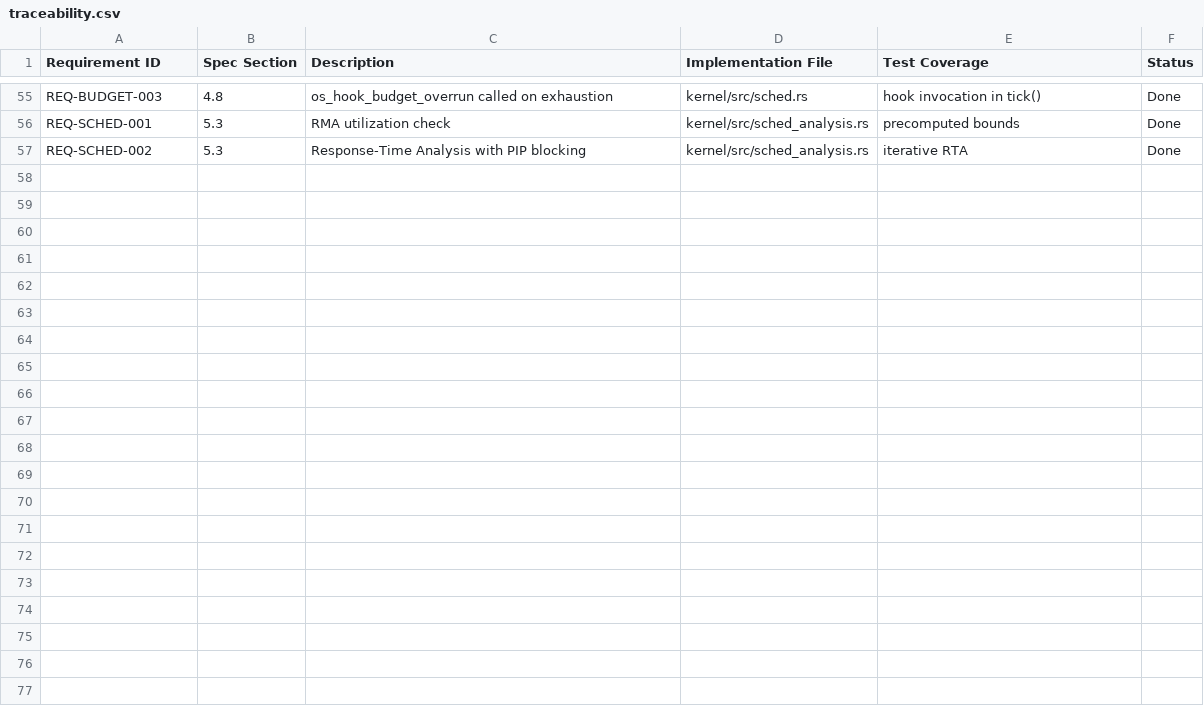
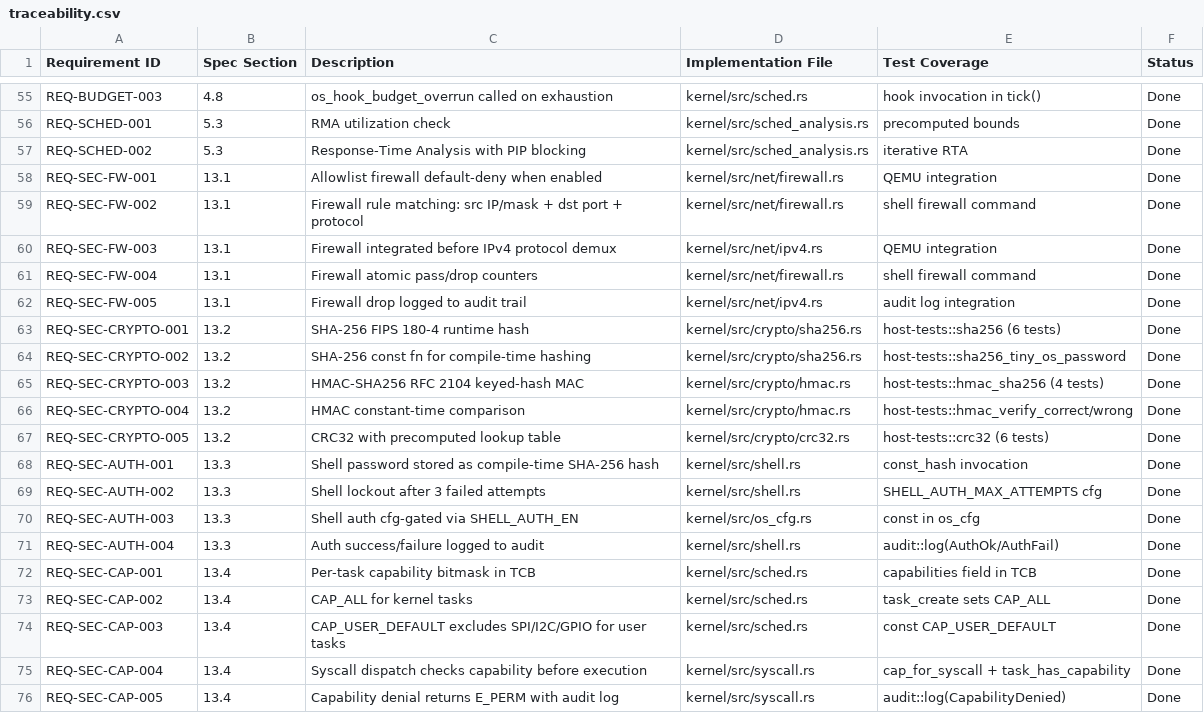
Before and after one commit to ScottsSecondAct/tiny-os, a CSV file: docs/traceability.csv, drawn as a sheet; only a part is shown, gaps mark what is left out; the diff covers the shown part only; the diff names each change by its address in the sheet, - before the commit and + after, or states it on an @@ line.

```diff
--- a/docs/traceability.csv
+++ b/docs/traceability.csv
+row 58: REQ-SEC-FW-001 | 13.1 | Allowlist firewall default-deny when enabled | kernel/src/net/firewall.rs | QEMU integration | Done
+row 59: REQ-SEC-FW-002 | 13.1 | Firewall rule matching: src IP/mask + dst port + protocol | kernel/src/net/firewall.rs | shell firewall command | Done
+row 60: REQ-SEC-FW-003 | 13.1 | Firewall integrated before IPv4 protocol demux | kernel/src/net/ipv4.rs | QEMU integration | Done
+row 61: REQ-SEC-FW-004 | 13.1 | Firewall atomic pass/drop counters | kernel/src/net/firewall.rs | shell firewall command | Done
+row 62: REQ-SEC-FW-005 | 13.1 | Firewall drop logged to audit trail | kernel/src/net/ipv4.rs | audit log integration | Done
+row 63: REQ-SEC-CRYPTO-001 | 13.2 | SHA-256 FIPS 180-4 runtime hash | kernel/src/crypto/sha256.rs | host-tests::sha256 (6 tests) | Done
+row 64: REQ-SEC-CRYPTO-002 | 13.2 | SHA-256 const fn for compile-time hashing | kernel/src/crypto/sha256.rs | host-tests::sha256_tiny_os_password | Done
+row 65: REQ-SEC-CRYPTO-003 | 13.2 | HMAC-SHA256 RFC 2104 keyed-hash MAC | kernel/src/crypto/hmac.rs | host-tests::hmac_sha256 (4 tests) | Done
+row 66: REQ-SEC-CRYPTO-004 | 13.2 | HMAC constant-time comparison | kernel/src/crypto/hmac.rs | host-tests::hmac_verify_correct/wrong | Done
+row 67: REQ-SEC-CRYPTO-005 | 13.2 | CRC32 with precomputed lookup table | kernel/src/crypto/crc32.rs | host-tests::crc32 (6 tests) | Done
+row 68: REQ-SEC-AUTH-001 | 13.3 | Shell password stored as compile-time SHA-256 hash | kernel/src/shell.rs | const_hash invocation | Done
+row 69: REQ-SEC-AUTH-002 | 13.3 | Shell lockout after 3 failed attempts | kernel/src/shell.rs | SHELL_AUTH_MAX_ATTEMPTS cfg | Done
+row 70: REQ-SEC-AUTH-003 | 13.3 | Shell auth cfg-gated via SHELL_AUTH_EN | kernel/src/os_cfg.rs | const in os_cfg | Done
+row 71: REQ-SEC-AUTH-004 | 13.3 | Auth success/failure logged to audit | kernel/src/shell.rs | audit::log(AuthOk/AuthFail) | Done
+row 72: REQ-SEC-CAP-001 | 13.4 | Per-task capability bitmask in TCB | kernel/src/sched.rs | capabilities field in TCB | Done
+row 73: REQ-SEC-CAP-002 | 13.4 | CAP_ALL for kernel tasks | kernel/src/sched.rs | task_create sets CAP_ALL | Done
+row 74: REQ-SEC-CAP-003 | 13.4 | CAP_USER_DEFAULT excludes SPI/I2C/GPIO for user tasks | kernel/src/sched.rs | const CAP_USER_DEFAULT | Done
+row 75: REQ-SEC-CAP-004 | 13.4 | Syscall dispatch checks capability before execution | kernel/src/syscall.rs | cap_for_syscall + task_has_capability | Done
+row 76: REQ-SEC-CAP-005 | 13.4 | Capability denial returns E_PERM with audit log | kernel/src/syscall.rs | audit::log(CapabilityDenied) | Done
```
Also changed, not shown: 11 added rows elsewhere in this file, 6 other files.
